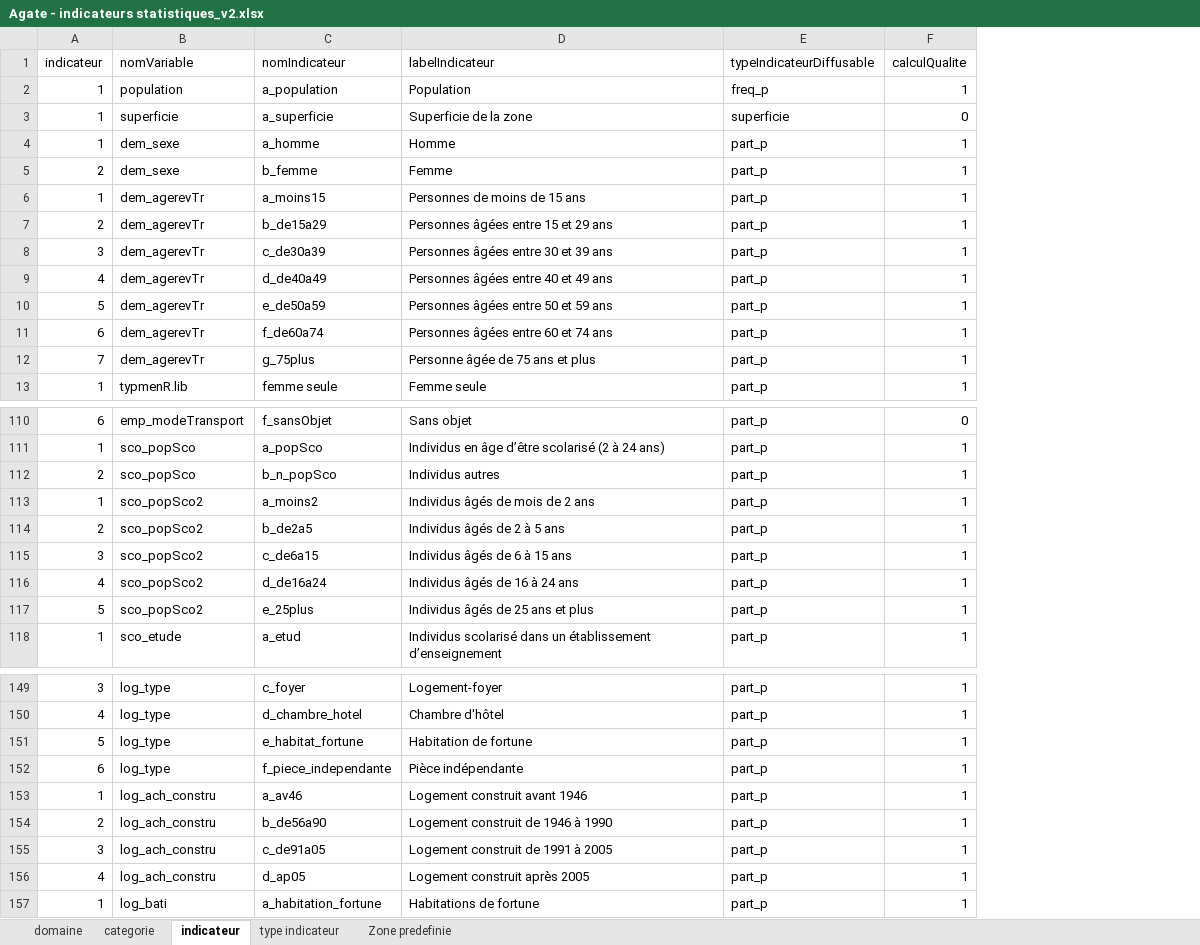
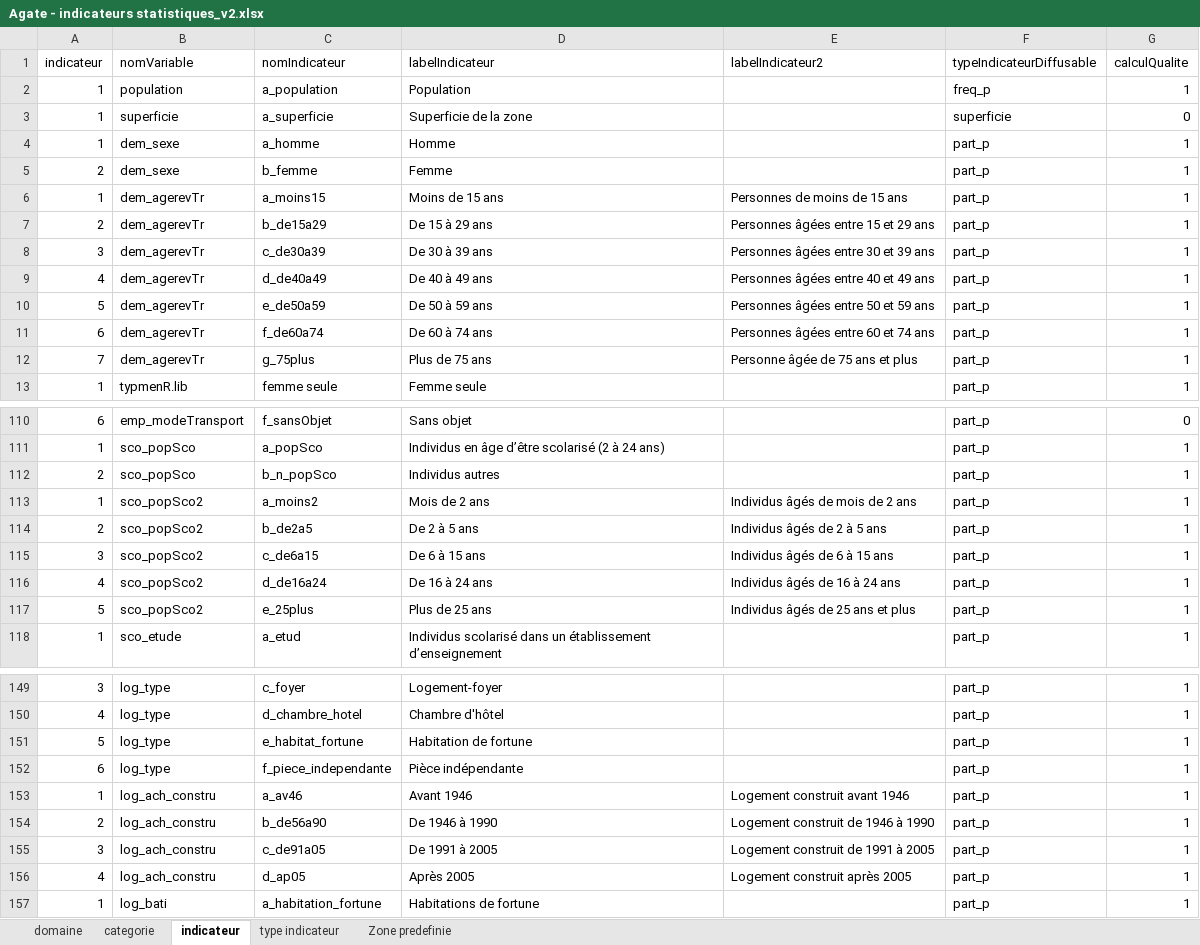
Before and after one commit to NKempf/Agate, an Excel workbook: Data/Liste indicateurs statistiques/Agate - indicateurs statistiques_v2.xlsx, sheet indicateur, drawn as a sheet; only a part is shown, gaps mark what is left out; values as stored, in another font and other column widths than the file's, no borders; charts and pictures not drawn; the diff covers the shown part only; the diff names each change by its address in the sheet, - before the commit and + after, or states it on an @@ line.

```diff
--- a/Data/Liste indicateurs statistiques/Agate - indicateurs statistiques_v2.xlsx (sheet indicateur)
+++ b/Data/Liste indicateurs statistiques/Agate - indicateurs statistiques_v2.xlsx (sheet indicateur)
+column E (labelIndicateur2), rows 6-12: Personnes de moins de 15 ans | Personnes âgées entre 15 et 29 ans | Personnes âgées entre 30 et 39 ans | Personnes âgées entre 40 et 49 ans | Personnes âgées entre 50 et 59 ans | Personnes âgées entre 60 et 74 ans | Personne âgée de 75 ans et plus; rows 113-117: Individus âgés de mois de 2 ans | Individus âgés de 2 à 5 ans | Individus âgés de 6 à 15 ans | Individus âgés de 16 à 24 ans | Individus âgés de 25 ans et plus; rows 153-156: Logement construit avant 1946 | Logement construit de 1946 à 1990 | Logement construit de 1991 à 2005 | Logement construit après 2005
-D6 (labelIndicateur): Personnes de moins de 15 ans
+D6 (labelIndicateur): Moins de 15 ans
-D7 (labelIndicateur): Personnes âgées entre 15 et 29 ans
+D7 (labelIndicateur): De 15 à 29 ans
-D8 (labelIndicateur): Personnes âgées entre 30 et 39 ans
+D8 (labelIndicateur): De 30 à 39 ans
-D9 (labelIndicateur): Personnes âgées entre 40 et 49 ans
+D9 (labelIndicateur): De 40 à 49 ans
-D10 (labelIndicateur): Personnes âgées entre 50 et 59 ans
+D10 (labelIndicateur): De 50 à 59 ans
-D11 (labelIndicateur): Personnes âgées entre 60 et 74 ans
+D11 (labelIndicateur): De 60 à 74 ans
-D12 (labelIndicateur): Personne âgée de 75 ans et plus
+D12 (labelIndicateur): Plus de 75 ans
-D113 (labelIndicateur): Individus âgés de mois de 2 ans
+D113 (labelIndicateur): Mois de 2 ans
-D114 (labelIndicateur): Individus âgés de 2 à 5 ans
+D114 (labelIndicateur): De 2 à 5 ans
-D115 (labelIndicateur): Individus âgés de 6 à 15 ans
+D115 (labelIndicateur): De 6 à 15 ans
-D116 (labelIndicateur): Individus âgés de 16 à 24 ans
+D116 (labelIndicateur): De 16 à 24 ans
-D117 (labelIndicateur): Individus âgés de 25 ans et plus
+D117 (labelIndicateur): Plus de 25 ans
-D153 (labelIndicateur): Logement construit avant 1946
+D153 (labelIndicateur): Avant 1946
-D154 (labelIndicateur): Logement construit de 1946 à 1990
+D154 (labelIndicateur): De 1946 à 1990
-D155 (labelIndicateur): Logement construit de 1991 à 2005
+D155 (labelIndicateur): De 1991 à 2005
-D156 (labelIndicateur): Logement construit après 2005
+D156 (labelIndicateur): Après 2005
```
Also changed, not shown: 13 edited cells elsewhere in this sheet, 5 other files.
